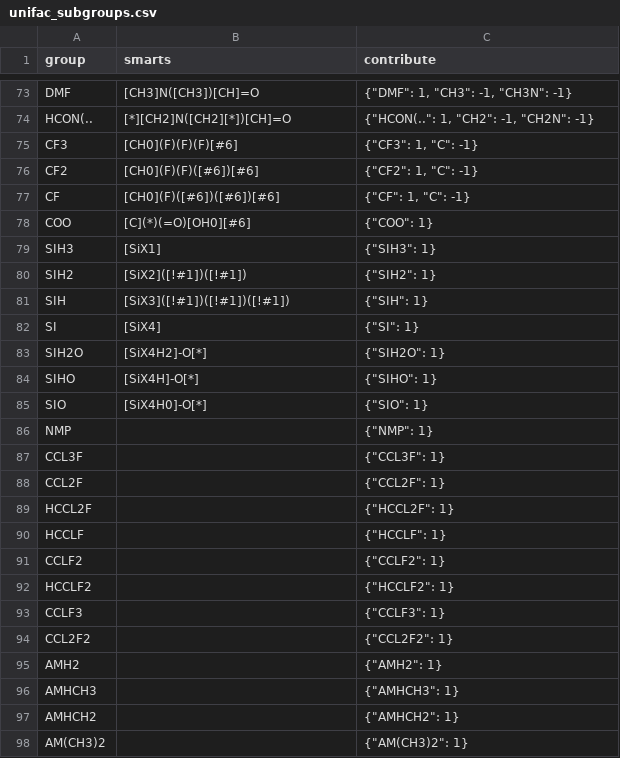
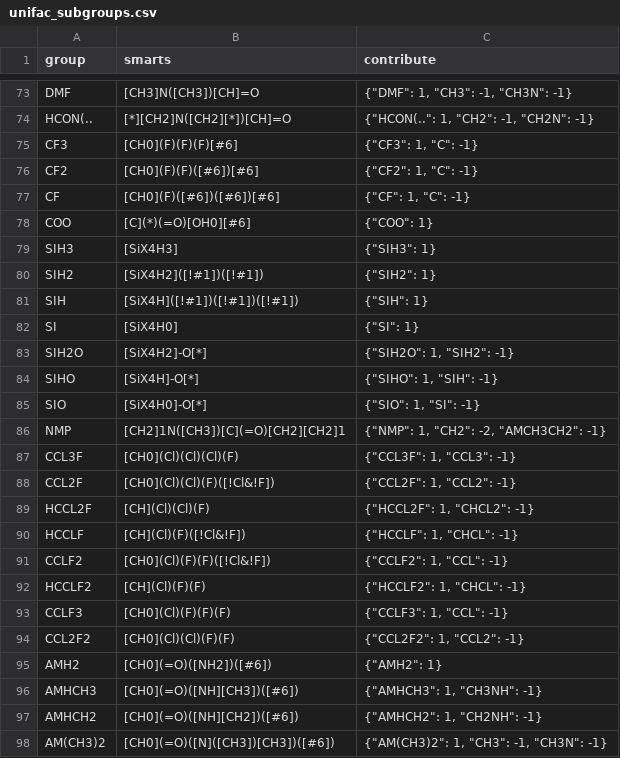
Before and after one commit to ipqa-research/ugropy, a CSV file: ugropy/groupscsv/unifac/unifac_subgroups.csv, drawn as a sheet; only a part is shown, gaps mark what is left out; the diff covers the shown part only.

```diff
--- a/ugropy/groupscsv/unifac/unifac_subgroups.csv
+++ b/ugropy/groupscsv/unifac/unifac_subgroups.csv
@@ -78,21 +78,21 @@ CF|[CH0](F)([#6])([#6])[#6]|"{""CF"": 1, ""C"": -1}"
 COO|[C](*)(=O)[OH0][#6]|"{""COO"": 1}"
-SIH3|[SiX1]|"{""SIH3"": 1}"
-SIH2|[SiX2]([!#1])([!#1])|"{""SIH2"": 1}"
-SIH|[SiX3]([!#1])([!#1])([!#1])|"{""SIH"": 1}"
-SI|[SiX4]|"{""SI"": 1}"
-SIH2O|[SiX4H2]-O[*]|"{""SIH2O"": 1}"
-SIHO|[SiX4H]-O[*]|"{""SIHO"": 1}"
-SIO|[SiX4H0]-O[*]|"{""SIO"": 1}"
-NMP||"{""NMP"": 1}"
-CCL3F||"{""CCL3F"": 1}"
-CCL2F||"{""CCL2F"": 1}"
-HCCL2F||"{""HCCL2F"": 1}"
-HCCLF||"{""HCCLF"": 1}"
-CCLF2||"{""CCLF2"": 1}"
-HCCLF2||"{""HCCLF2"": 1}"
-CCLF3||"{""CCLF3"": 1}"
-CCL2F2||"{""CCL2F2"": 1}"
-AMH2||"{""AMH2"": 1}"
-AMHCH3||"{""AMHCH3"": 1}"
-AMHCH2||"{""AMHCH2"": 1}"
-AM(CH3)2||"{""AM(CH3)2"": 1}"
+SIH3|[SiX4H3]|"{""SIH3"": 1}"
+SIH2|[SiX4H2]([!#1])([!#1])|"{""SIH2"": 1}"
+SIH|[SiX4H]([!#1])([!#1])([!#1])|"{""SIH"": 1}"
+SI|[SiX4H0]|"{""SI"": 1}"
+SIH2O|[SiX4H2]-O[*]|"{""SIH2O"": 1, ""SIH2"": -1}"
+SIHO|[SiX4H]-O[*]|"{""SIHO"": 1, ""SIH"": -1}"
+SIO|[SiX4H0]-O[*]|"{""SIO"": 1, ""SI"": -1}"
+NMP|[CH2]1N([CH3])[C](=O)[CH2][CH2]1|"{""NMP"": 1, ""CH2"": -2, ""AMCH3CH2"": -1}"
+CCL3F|[CH0](Cl)(Cl)(Cl)(F)|"{""CCL3F"": 1, ""CCL3"": -1}"
+CCL2F|[CH0](Cl)(Cl)(F)([!Cl&!F])|"{""CCL2F"": 1, ""CCL2"": -1}"
+HCCL2F|[CH](Cl)(Cl)(F)|"{""HCCL2F"": 1, ""CHCL2"": -1}"
+HCCLF|[CH](Cl)(F)([!Cl&!F])|"{""HCCLF"": 1, ""CHCL"": -1}"
+CCLF2|[CH0](Cl)(F)(F)([!Cl&!F])|"{""CCLF2"": 1, ""CCL"": -1}"
+HCCLF2|[CH](Cl)(F)(F)|"{""HCCLF2"": 1, ""CHCL"": -1}"
+CCLF3|[CH0](Cl)(F)(F)(F)|"{""CCLF3"": 1, ""CCL"": -1}"
+CCL2F2|[CH0](Cl)(Cl)(F)(F)|"{""CCL2F2"": 1, ""CCL2"": -1}"
+AMH2|[CH0](=O)([NH2])([#6])|"{""AMH2"": 1}"
+AMHCH3|[CH0](=O)([NH][CH3])([#6])|"{""AMHCH3"": 1, ""CH3NH"": -1}"
+AMHCH2|[CH0](=O)([NH][CH2])([#6])|"{""AMHCH2"": 1, ""CH2NH"": -1}"
+AM(CH3)2|[CH0](=O)([N]([CH3])[CH3])([#6])|"{""AM(CH3)2"": 1, ""CH3"": -1, ""CH3N"": -1}"
```
Also changed, not shown: 21 edited cells elsewhere in this file, ugropy/groupscsv/problematic_structures.csv, ugropy/groupscsv/unifac/unifac_matrix.csv, 11 other files.
